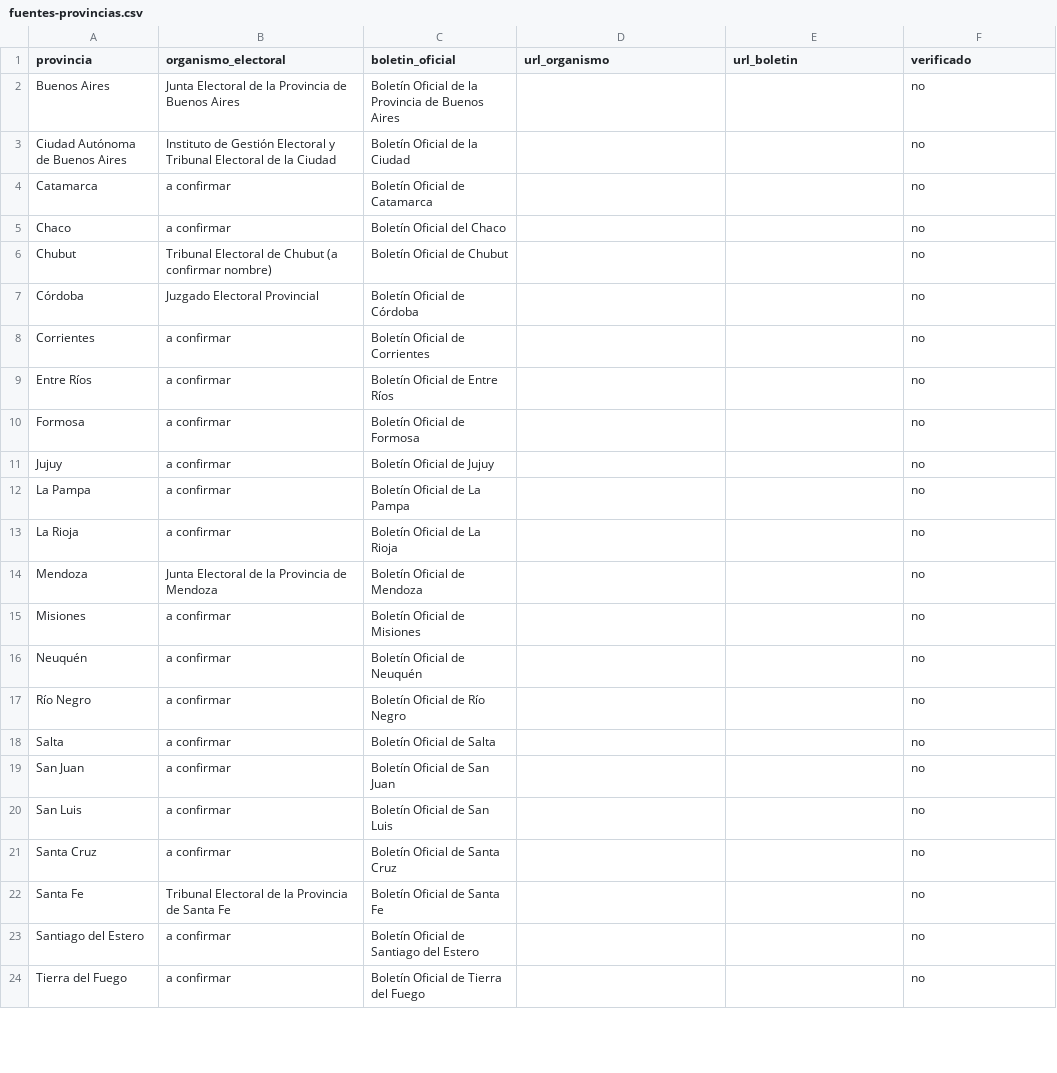
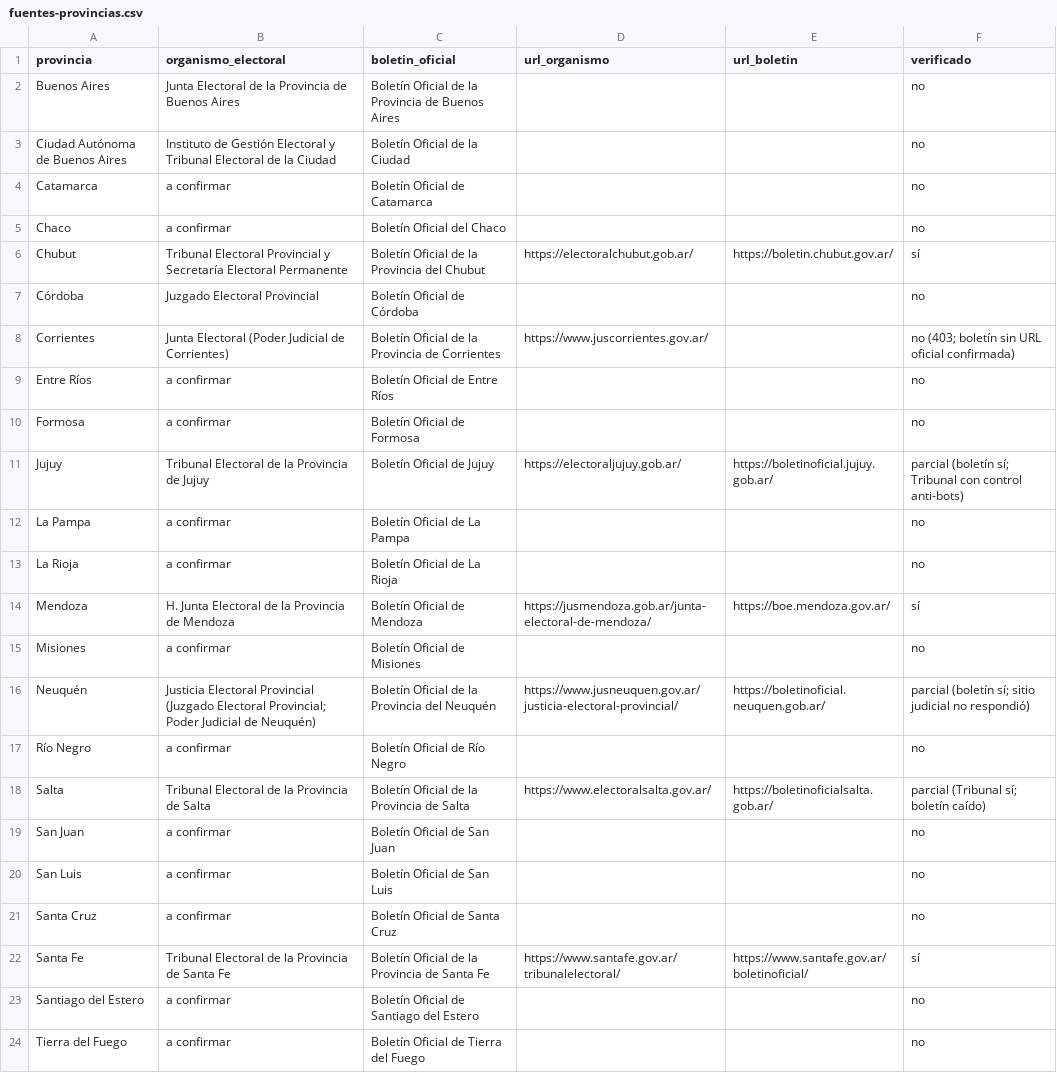
Before and after one commit to emiranda028/atlaspoliticoelectoral, a CSV file: docs/registro/fuentes-provincias.csv, drawn as a sheet; only a part is shown; the diff covers the shown part only.

```diff
--- a/docs/registro/fuentes-provincias.csv
+++ b/docs/registro/fuentes-provincias.csv
@@ -5,15 +5,15 @@ Catamarca,a confirmar,Boletín Oficial de Catamarca,,,no
 Chaco,a confirmar,Boletín Oficial del Chaco,,,no
-Chubut,Tribunal Electoral de Chubut (a confirmar nombre),Boletín Oficial de Chubut,,,no
+Chubut,Tribunal Electoral Provincial y Secretaría Electoral Permanente,Boletín Oficial de la Provincia del Chubut,https://electoralchubut.gob.ar/,https://boletin.chubut.gov.ar/,sí
 Córdoba,Juzgado Electoral Provincial,Boletín Oficial de Córdoba,,,no
-Corrientes,a confirmar,Boletín Oficial de Corrientes,,,no
+Corrientes,Junta Electoral (Poder Judicial de Corrientes),Boletín Oficial de la Provincia de Corrientes,https://www.juscorrientes.gov.ar/,,no (403; boletín sin URL oficial confirmada)
 Entre Ríos,a confirmar,Boletín Oficial de Entre Ríos,,,no
 Formosa,a confirmar,Boletín Oficial de Formosa,,,no
-Jujuy,a confirmar,Boletín Oficial de Jujuy,,,no
+Jujuy,Tribunal Electoral de la Provincia de Jujuy,Boletín Oficial de Jujuy,https://electoraljujuy.gob.ar/,https://boletinoficial.jujuy.gob.ar/,parcial (boletín sí; Tribunal con control anti-bots)
 La Pampa,a confirmar,Boletín Oficial de La Pampa,,,no
 La Rioja,a confirmar,Boletín Oficial de La Rioja,,,no
-Mendoza,Junta Electoral de la Provincia de Mendoza,Boletín Oficial de Mendoza,,,no
+Mendoza,H. Junta Electoral de la Provincia de Mendoza,Boletín Oficial de Mendoza,https://jusmendoza.gob.ar/junta-electoral-de-mendoza/,https://boe.mendoza.gov.ar/,sí
 Misiones,a confirmar,Boletín Oficial de Misiones,,,no
-Neuquén,a confirmar,Boletín Oficial de Neuquén,,,no
+Neuquén,Justicia Electoral Provincial (Juzgado Electoral Provincial; Poder Judicial de Neuquén),Boletín Oficial de la Provincia del Neuquén,https://www.jusneuquen.gov.ar/justicia-electoral-provincial/,https://boletinoficial.neuquen.gob.ar/,parcial (boletín sí; sitio judicial no respondió)
 Río Negro,a confirmar,Boletín Oficial de Río Negro,,,no
-Salta,a confirmar,Boletín Oficial de Salta,,,no
+Salta,Tribunal Electoral de la Provincia de Salta,Boletín Oficial de la Provincia de Salta,https://www.electoralsalta.gov.ar/,https://boletinoficialsalta.gob.ar/,parcial (Tribunal sí; boletín caído)
 San Juan,a confirmar,Boletín Oficial de San Juan,,,no
@@ -21,3 +21,3 @@ San Luis,a confirmar,Boletín Oficial de San Luis,,,no
 Santa Cruz,a confirmar,Boletín Oficial de Santa Cruz,,,no
-Santa Fe,Tribunal Electoral de la Provincia de Santa Fe,Boletín Oficial de Santa Fe,,,no
+Santa Fe,Tribunal Electoral de la Provincia de Santa Fe,Boletín Oficial de la Provincia de Santa Fe,https://www.santafe.gov.ar/tribunalelectoral/,https://www.santafe.gov.ar/boletinoficial/,sí
 Santiago del Estero,a confirmar,Boletín Oficial de Santiago del Estero,,,no
```
Also changed, not shown: 4 edited cells elsewhere in this file, docs/registro/cambios.csv, docs/registro/vigilancia.csv, 3 other files.
